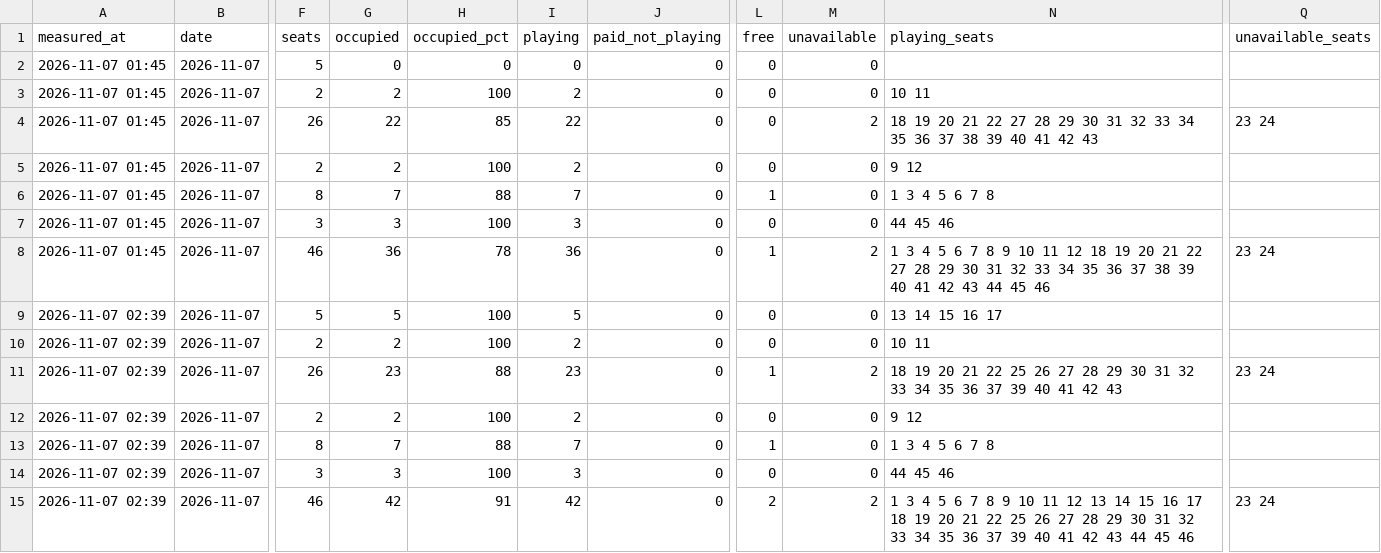
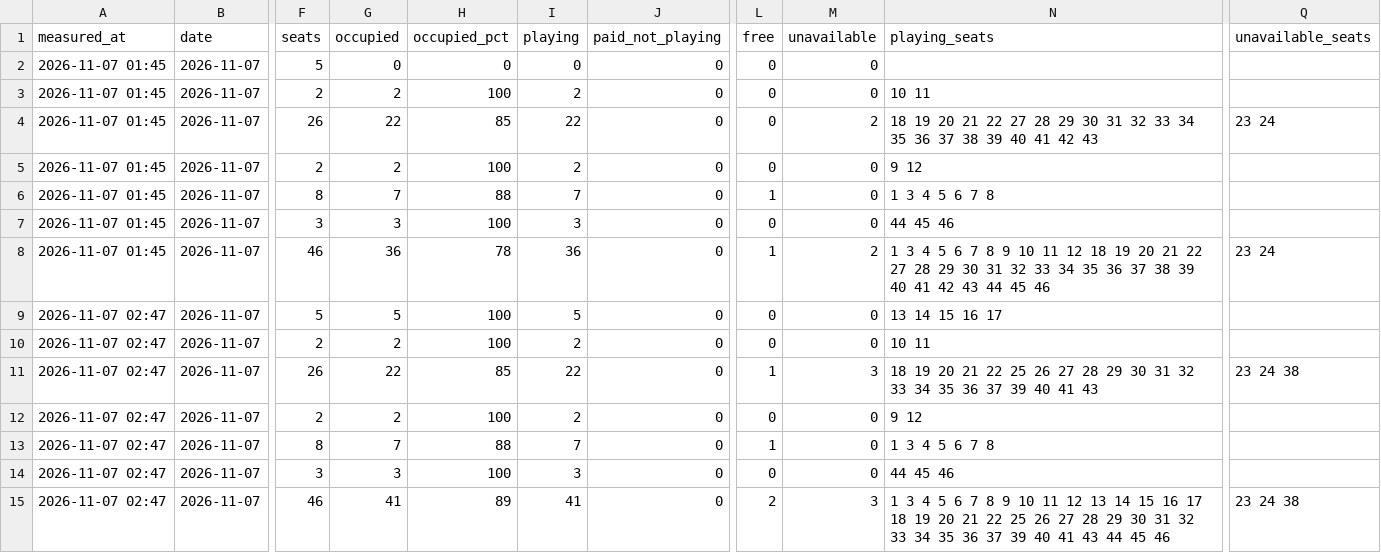
Before and after one commit to replaygot/Cyber-statistics-ast, a CSV file: data/1JB6N7pB/occupancy.csv, drawn as a sheet; only a part is shown, gaps mark what is left out; the diff names each change by its address in the sheet, - before the commit and + after, or states it on an @@ line.

```diff
--- a/data/1JB6N7pB/occupancy.csv
+++ b/data/1JB6N7pB/occupancy.csv
-A9:A15 (measured_at): 2026-11-07 02:39
+A9:A15 (measured_at): 2026-11-07 02:47
-G11 (occupied): 23
+G11 (occupied): 22
-H11 (occupied_pct): 88
+H11 (occupied_pct): 85
-I11 (playing): 23
+I11 (playing): 22
-M11 (unavailable): 2
+M11 (unavailable): 3
-N11 (playing_seats): …40 41 42 43
+N11 (playing_seats): …40 41 43
-Q11 (unavailable_seats): 23 24
+Q11 (unavailable_seats): 23 24 38
-G15 (occupied): 42
+G15 (occupied): 41
-H15 (occupied_pct): 91
+H15 (occupied_pct): 89
-I15 (playing): 42
+I15 (playing): 41
-M15 (unavailable): 2
+M15 (unavailable): 3
-N15 (playing_seats): …40 41 42 43 44…
+N15 (playing_seats): …40 41 43 44…
-Q15 (unavailable_seats): 23 24
+Q15 (unavailable_seats): 23 24 38
```
Also changed, not shown: data/16Xp6Rly/occupancy.csv, data/1JB6NB4A/occupancy.csv, 15 other files.
